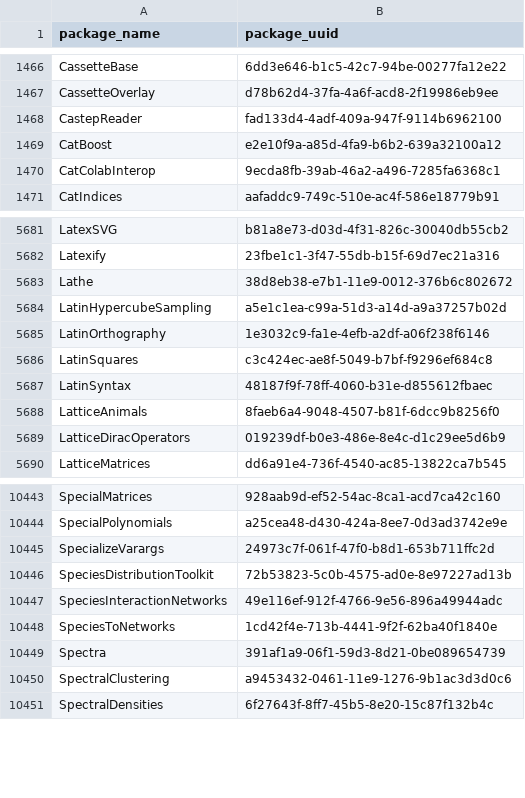
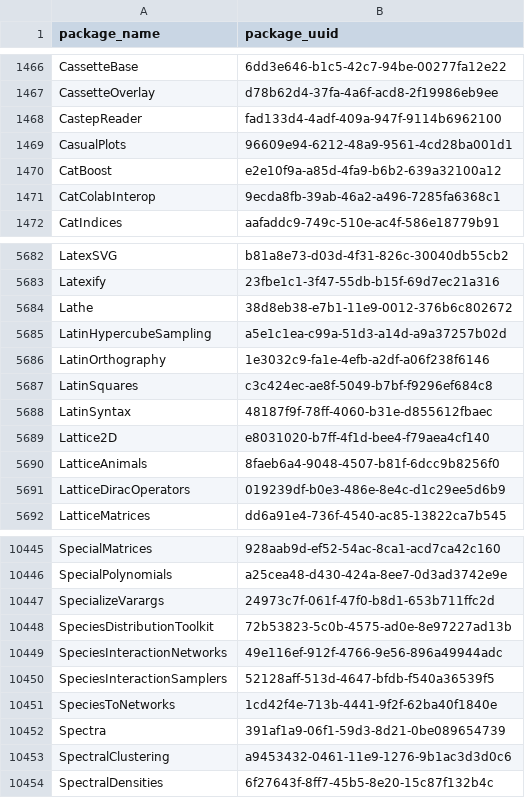
Before and after one commit to analyticsinmotion/julia-packages-data, a CSV file: data/julia_package_names.csv, drawn as a sheet; only a part is shown, gaps mark what is left out; the diff names each change by its address in the sheet, - before the commit and + after, or states it on an @@ line.

Commit message:
Update CSV data

```diff
--- a/data/julia_package_names.csv
+++ b/data/julia_package_names.csv
+row 1469: CasualPlots | 96609e94-6212-48a9-9561-4cd28ba001d1
+row 5689: Lattice2D | e8031020-b7ff-4f1d-bee4-f79aea4cf140
+row 10450: SpeciesInteractionSamplers | 52128aff-513d-4647-bfdb-f540a36539f5
```
